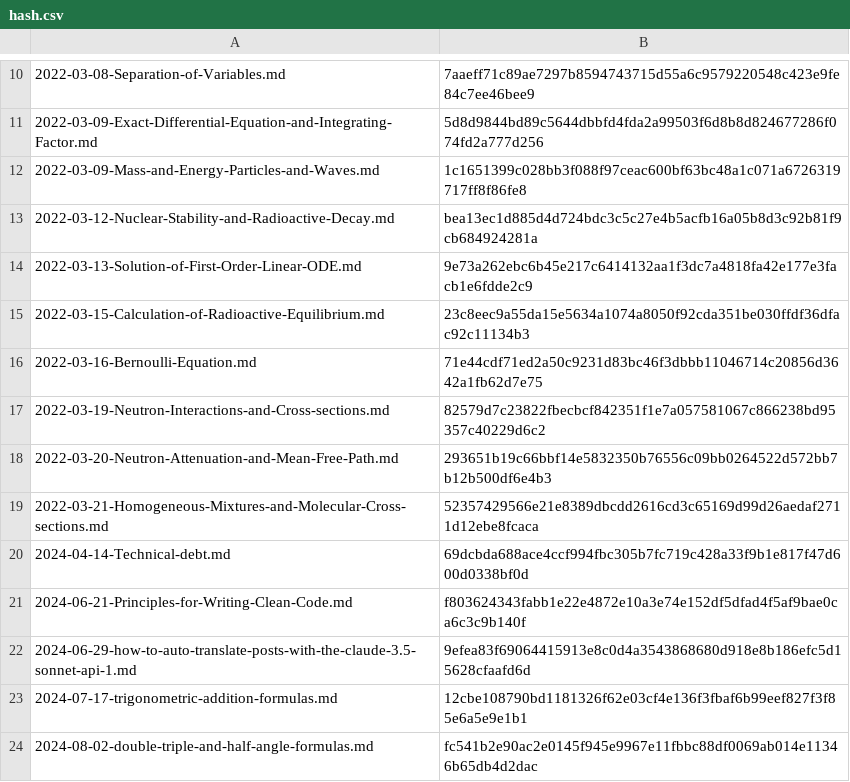
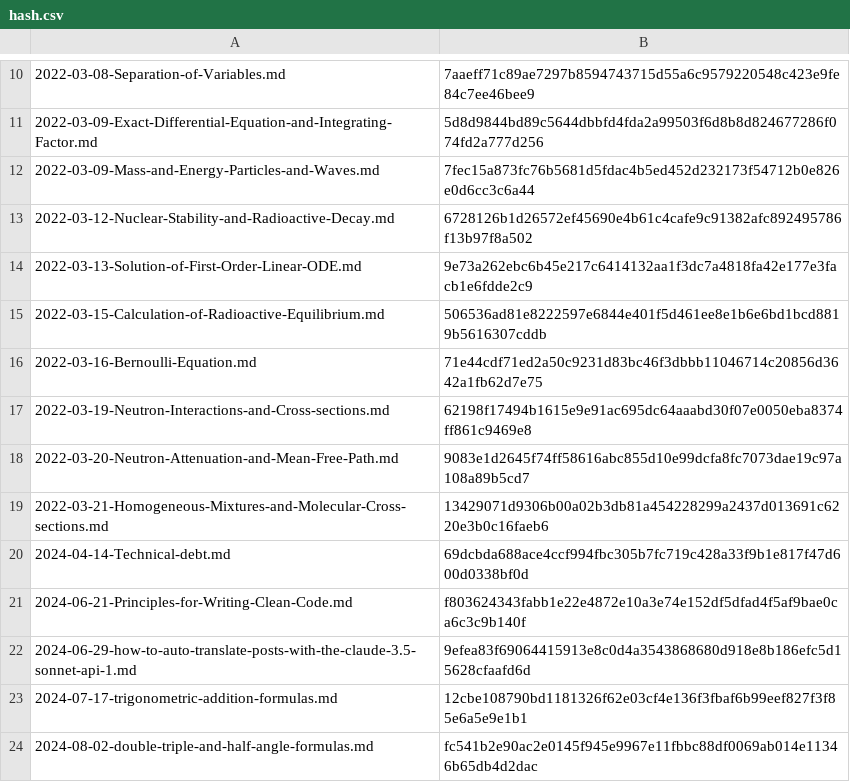
Before and after one commit to yunseo-kim/yunseo-kim.github.io, a CSV file: tools/hash.csv, drawn as a sheet; only a part is shown, gaps mark what is left out; the diff covers the shown part only.

```diff
--- a/tools/hash.csv
+++ b/tools/hash.csv
@@ -11,10 +11,10 @@
 2022-03-09-Exact-Differential-Equation-and-Integrating-Factor.md,5d8d9844bd89c5644dbbfd4fda2a99503f6d8b8d824677286f074fd2a777d256
-2022-03-09-Mass-and-Energy-Particles-and-Waves.md,1c1651399c028bb3f088f97ceac600bf63bc48a1c071a6726319717ff8f86fe8
-2022-03-12-Nuclear-Stability-and-Radioactive-Decay.md,bea13ec1d885d4d724bdc3c5c27e4b5acfb16a05b8d3c92b81f9cb684924281a
+2022-03-09-Mass-and-Energy-Particles-and-Waves.md,7fec15a873fc76b5681d5fdac4b5ed452d232173f54712b0e826e0d6cc3c6a44
+2022-03-12-Nuclear-Stability-and-Radioactive-Decay.md,6728126b1d26572ef45690e4b61c4cafe9c91382afc892495786f13b97f8a502
 2022-03-13-Solution-of-First-Order-Linear-ODE.md,9e73a262ebc6b45e217c6414132aa1f3dc7a4818fa42e177e3facb1e6fdde2c9
-2022-03-15-Calculation-of-Radioactive-Equilibrium.md,23c8eec9a55da15e5634a1074a8050f92cda351be030ffdf36dfac92c11134b3
+2022-03-15-Calculation-of-Radioactive-Equilibrium.md,506536ad81e8222597e6844e401f5d461ee8e1b6e6bd1bcd8819b5616307cddb
 2022-03-16-Bernoulli-Equation.md,71e44cdf71ed2a50c9231d83bc46f3dbbb11046714c20856d3642a1fb62d7e75
-2022-03-19-Neutron-Interactions-and-Cross-sections.md,82579d7c23822fbecbcf842351f1e7a057581067c866238bd95357c40229d6c2
-2022-03-20-Neutron-Attenuation-and-Mean-Free-Path.md,293651b19c66bbf14e5832350b76556c09bb0264522d572bb7b12b500df6e4b3
-2022-03-21-Homogeneous-Mixtures-and-Molecular-Cross-sections.md,52357429566e21e8389dbcdd2616cd3c65169d99d26aedaf2711d12ebe8fcaca
+2022-03-19-Neutron-Interactions-and-Cross-sections.md,62198f17494b1615e9e91ac695dc64aaabd30f07e0050eba8374ff861c9469e8
+2022-03-20-Neutron-Attenuation-and-Mean-Free-Path.md,9083e1d2645f74ff58616abc855d10e99dcfa8fc7073dae19c97a108a89b5cd7
+2022-03-21-Homogeneous-Mixtures-and-Molecular-Cross-sections.md,13429071d9306b00a02b3db81a454228299a2437d013691c6220e3b0c16faeb6
 2024-04-14-Technical-debt.md,69dcbda688ace4ccf994fbc305b7fc719c428a33f9b1e817f47d600d0338bf0d
```
Also changed, not shown: 16 edited cells elsewhere in this file.
